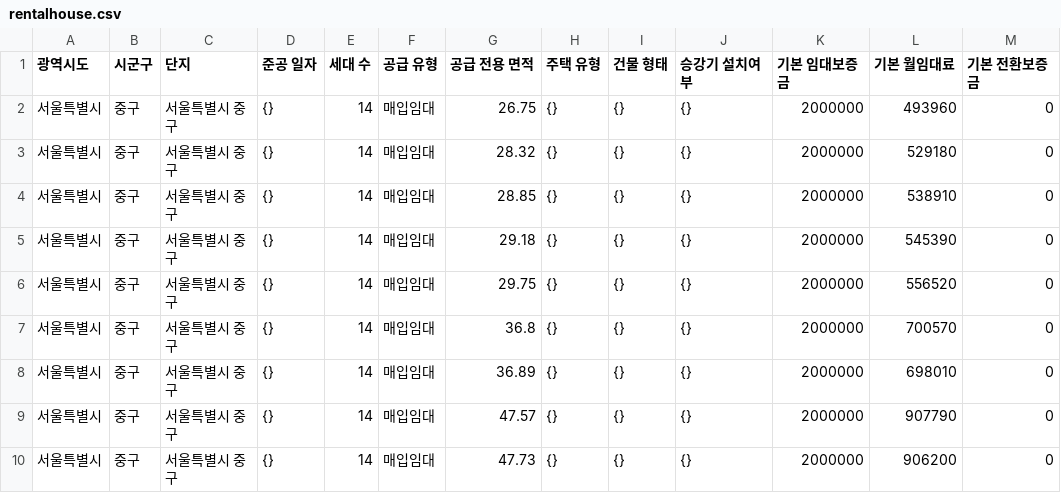
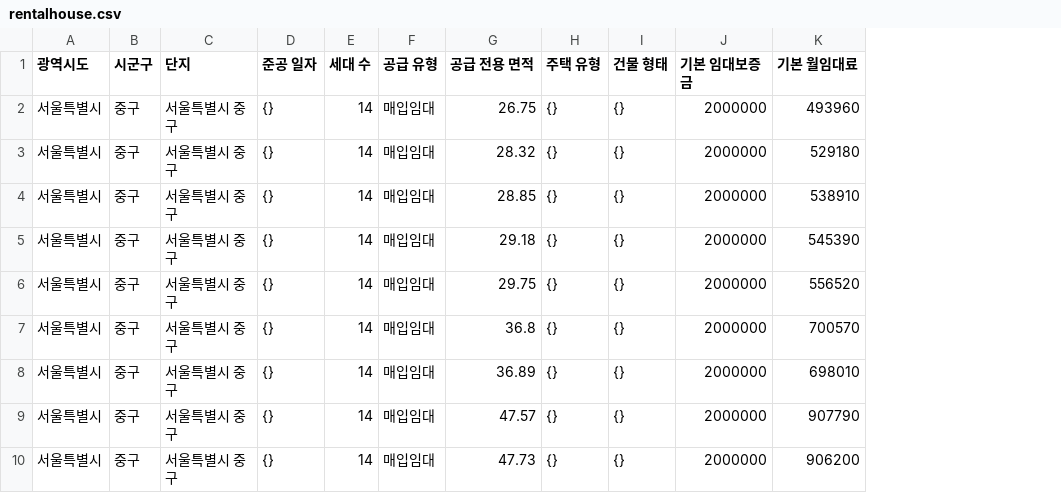
Before and after one commit to LLM-Prompton-YDM/SOS, a CSV file: data/rentalhouse.csv, drawn as a sheet; only a part is shown; the diff names each change by its address in the sheet, - before the commit and + after, or states it on an @@ line.

```diff
--- a/data/rentalhouse.csv
+++ b/data/rentalhouse.csv
-column J (승강기 설치여부), rows 2-10: all {}
-column M (기본 전환보증금), rows 2-10: all 0
```
Also changed, not shown: 1 other file.
